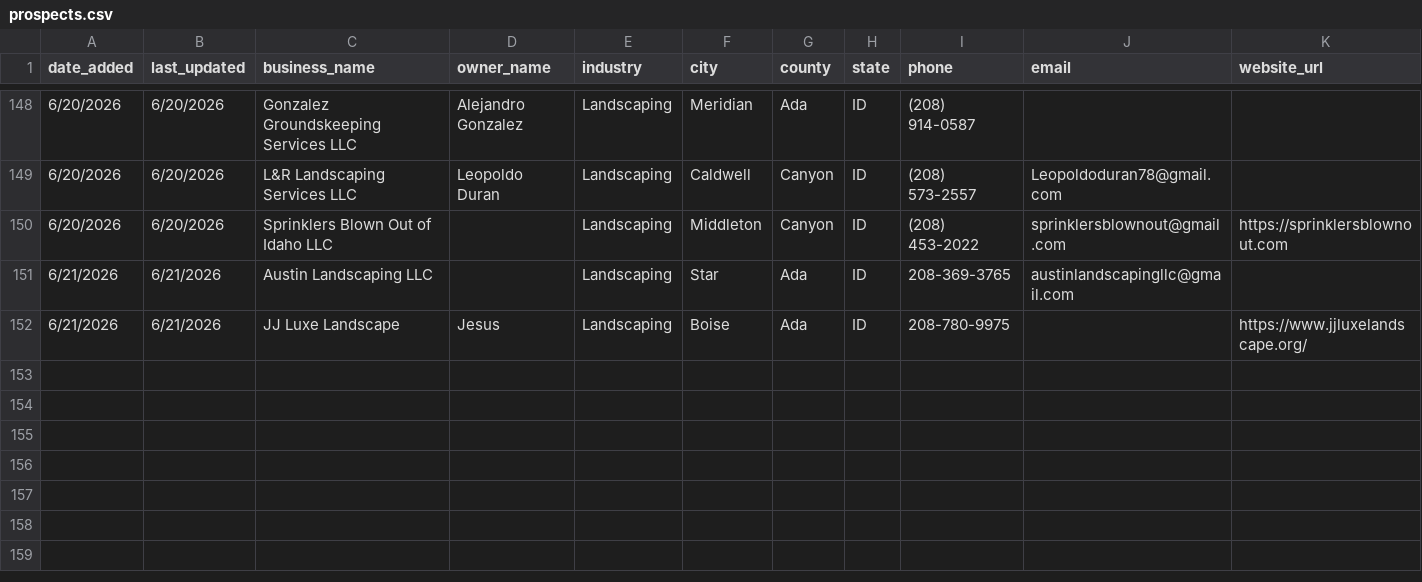
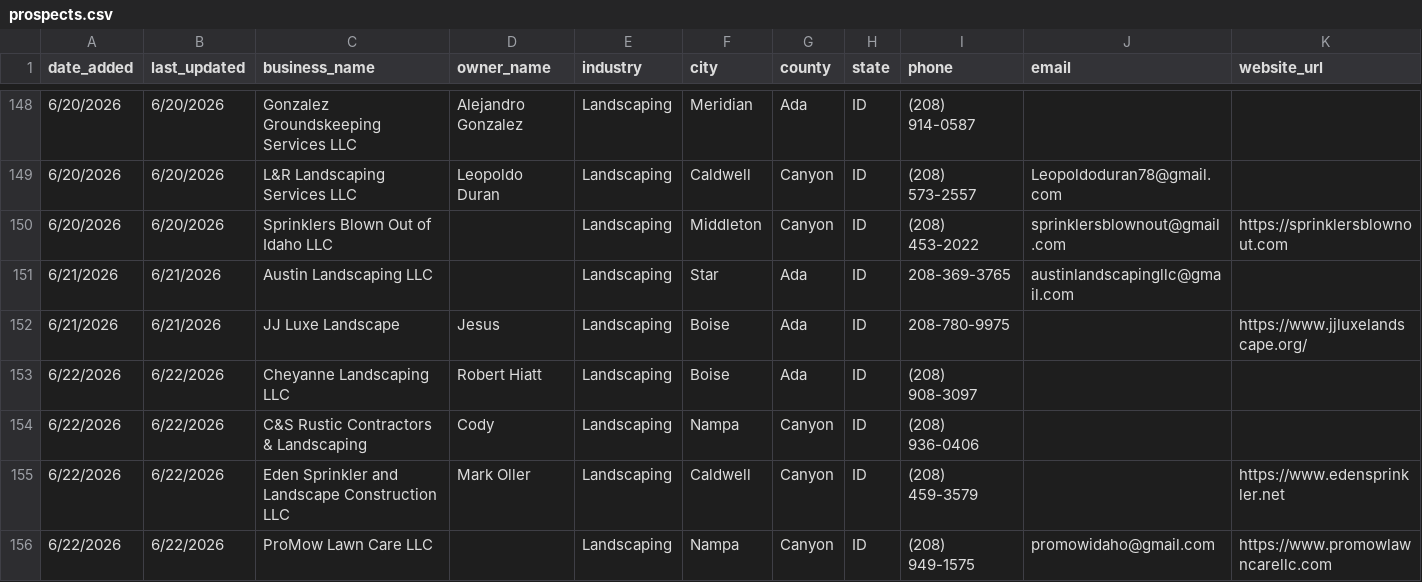
Before and after one commit to markscheiber0/scheiber-prospects, a CSV file: prospects.csv, drawn as a sheet; only a part is shown, gaps mark what is left out; rows hold the shown columns only; the diff names each change by its address in the sheet, - before the commit and + after, or states it on an @@ line.

```diff
--- a/prospects.csv
+++ b/prospects.csv
+row 153: 6/22/2026 | 6/22/2026 | Cheyanne Landscaping LLC | Robert Hiatt | Landscaping | Boise | Ada | ID | (208) 908-3097
+row 154: 6/22/2026 | 6/22/2026 | C&S Rustic Contractors & Landscaping | Cody | Landscaping | Nampa | Canyon | ID | (208) 936-0406
+row 155: 6/22/2026 | 6/22/2026 | Eden Sprinkler and Landscape Construction LLC | Mark Oller | Landscaping | Caldwell | Canyon | ID | (208) 459-3579 |  | https://www.edensprinkler.net
+row 156: 6/22/2026 | 6/22/2026 | ProMow Lawn Care LLC |  | Landscaping | Nampa | Canyon | ID | (208) 949-1575 | promowidaho@gmail.com | https://www.promowlawncarellc.com
```
